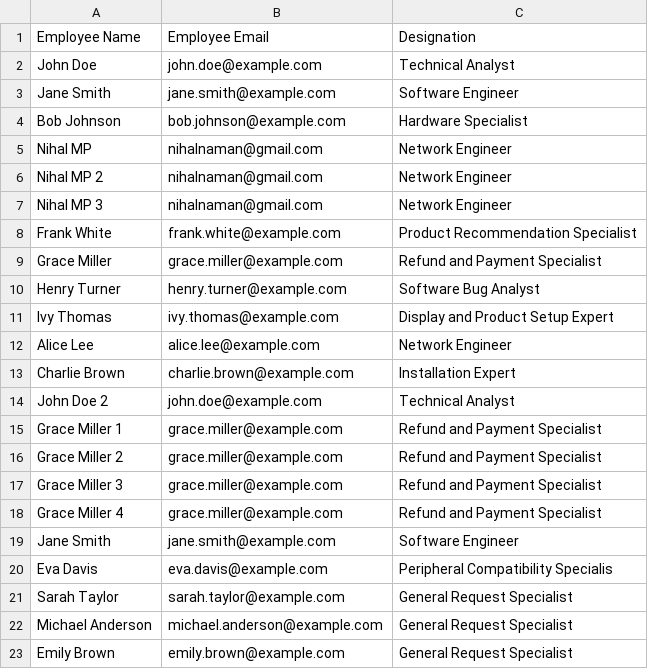
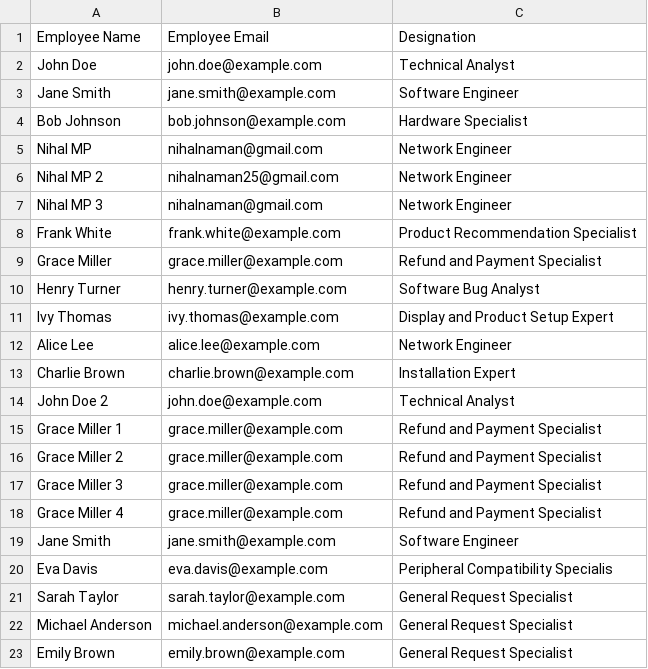
Before and after one commit to chandru1003/RPA-Projects, a CSV file: Routine IT Support Task Automation Bot/Data/Input/Employee_details.csv, drawn as a sheet.

Commit message:
TicketPriority 1.0.2 -  Added functionality to send a single email containing the list of assigned tickets to the respective employee.

```diff
--- a/Routine IT Support Task Automation Bot/Data/Input/Employee_details.csv
+++ b/Routine IT Support Task Automation Bot/Data/Input/Employee_details.csv
@@ -5,3 +5,3 @@ Bob Johnson,bob.johnson@example.com,Hardware Specialist
 Nihal MP,nihalnaman@gmail.com,Network Engineer
-Nihal MP 2,nihalnaman@gmail.com,Network Engineer
+Nihal MP 2,nihalnaman25@gmail.com,Network Engineer
 Nihal MP 3,nihalnaman@gmail.com,Network Engineer
```
Also changed, not shown: 23 other files.
